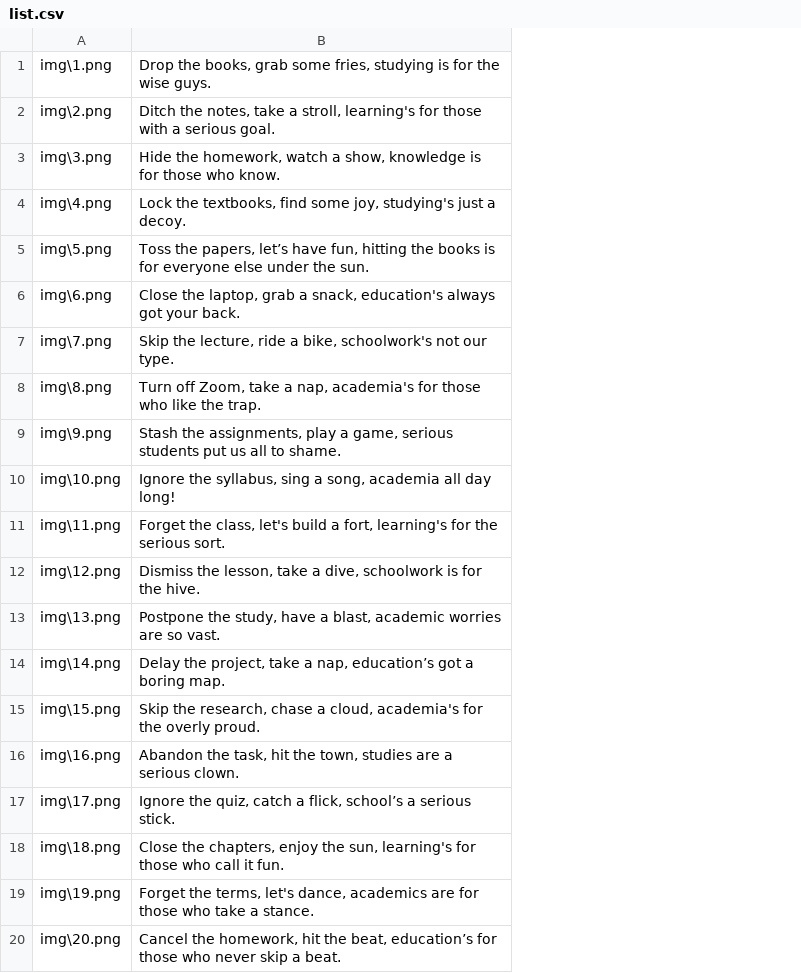
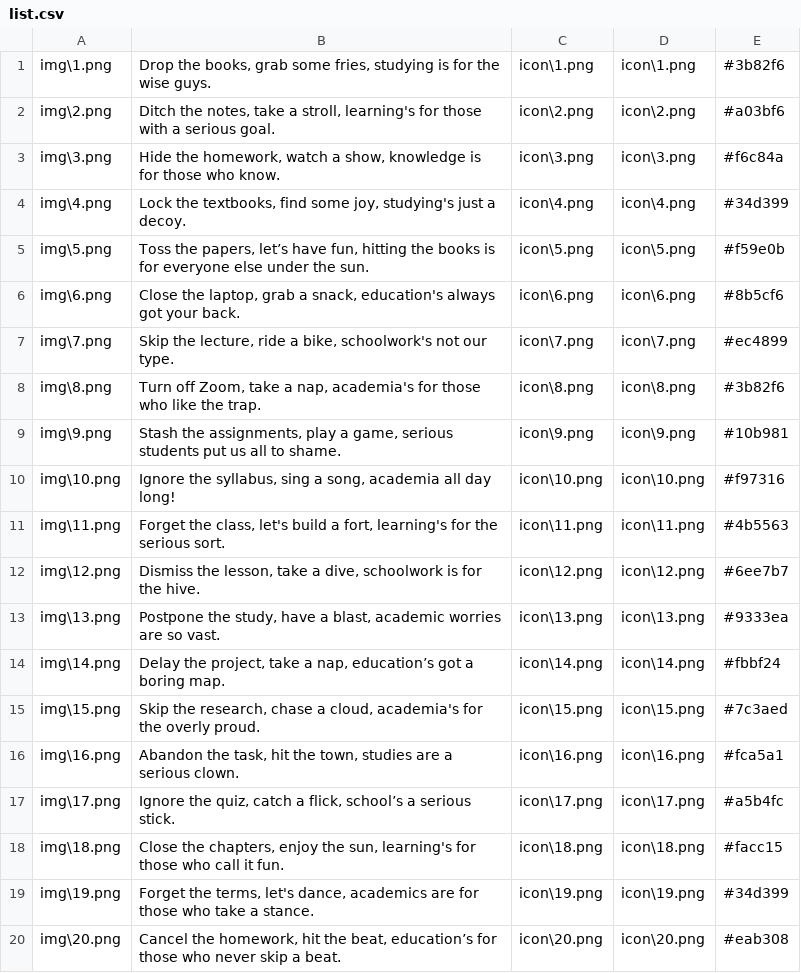
Before and after one commit to Raj-pro/nostudy, a CSV file: list.csv, drawn as a sheet; the diff names each change by its address in the sheet, - before the commit and + after, or states it on an @@ line.

Commit message:
Update list.csv

```diff
--- a/list.csv
+++ b/list.csv
+column C, rows 1-20: icon\1.png | icon\2.png | icon\3.png | icon\4.png | icon\5.png | icon\6.png | icon\7.png | icon\8.png | icon\9.png | icon\10.png | icon\11.png | icon\12.png | icon\13.png | icon\14.png | icon\15.png | icon\16.png | icon\17.png | icon\18.png | icon\19.png | icon\20.png
+column D, rows 1-20: icon\1.png | icon\2.png | icon\3.png | icon\4.png | icon\5.png | icon\6.png | icon\7.png | icon\8.png | icon\9.png | icon\10.png | icon\11.png | icon\12.png | icon\13.png | icon\14.png | icon\15.png | icon\16.png | icon\17.png | icon\18.png | icon\19.png | icon\20.png
+column E, rows 1-20: #3b82f6 | #a03bf6 | #f6c84a | #34d399 | #f59e0b | #8b5cf6 | #ec4899 | #3b82f6 | #10b981 | #f97316 | #4b5563 | #6ee7b7 | #9333ea | #fbbf24 | #7c3aed | #fca5a1 | #a5b4fc | #facc15 | #34d399 | #eab308
```
